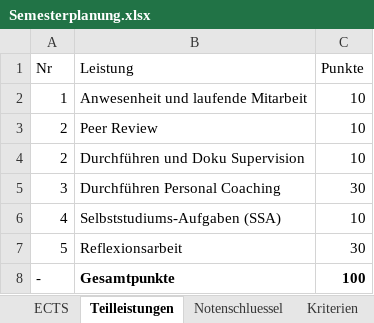
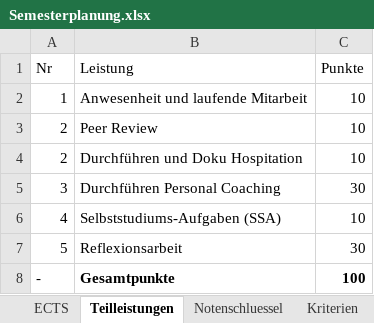
Before and after one commit to Paeddasan/PersonalCoaching_Script, an Excel workbook: Intro_files/Semesterplanung.xlsx, sheet Teilleistungen, drawn as a sheet; values as stored, in another font and other column widths than the file's, no borders; the diff names each change by its address in the sheet, - before the commit and + after, or states it on an @@ line.

```diff
--- a/Intro_files/Semesterplanung.xlsx (sheet Teilleistungen)
+++ b/Intro_files/Semesterplanung.xlsx (sheet Teilleistungen)
-B4 (Leistung): Durchführen und Doku Supervision
+B4 (Leistung): Durchführen und Doku Hospitation
```
Also changed, not shown: sheet Kriterien, sheet ECTS, Intro_files/Beurteilungsvorlage.xlsx, Intro_files/Checklisten.xlsx, 5 other files.
